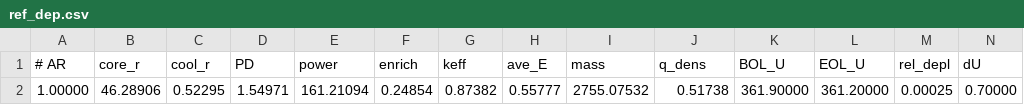
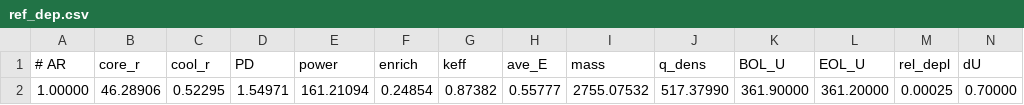
Before and after one commit to cnerg/sCO2_reactor, a CSV file: neutronics/ref/ref_dep.csv, drawn as a sheet.

```diff
--- a/neutronics/ref/ref_dep.csv
+++ b/neutronics/ref/ref_dep.csv
@@ -1,2 +1,2 @@
 # AR,core_r,cool_r,PD,power,enrich,keff,ave_E,mass,q_dens,BOL_U,EOL_U,rel_depl,dU
-   1.00000,  46.28906,   0.52295,   1.54971, 161.21094,   0.24854,   0.87382,   0.55777,2755.07532,   0.51738, 361.90000, 361.20000,   0.00025,   0.70000
+   1.00000,  46.28906,   0.52295,   1.54971, 161.21094,   0.24854,   0.87382,   0.55777,2755.07532, 517.37990, 361.90000, 361.20000,   0.00025,   0.70000
```
Also changed, not shown: 1 other file.
